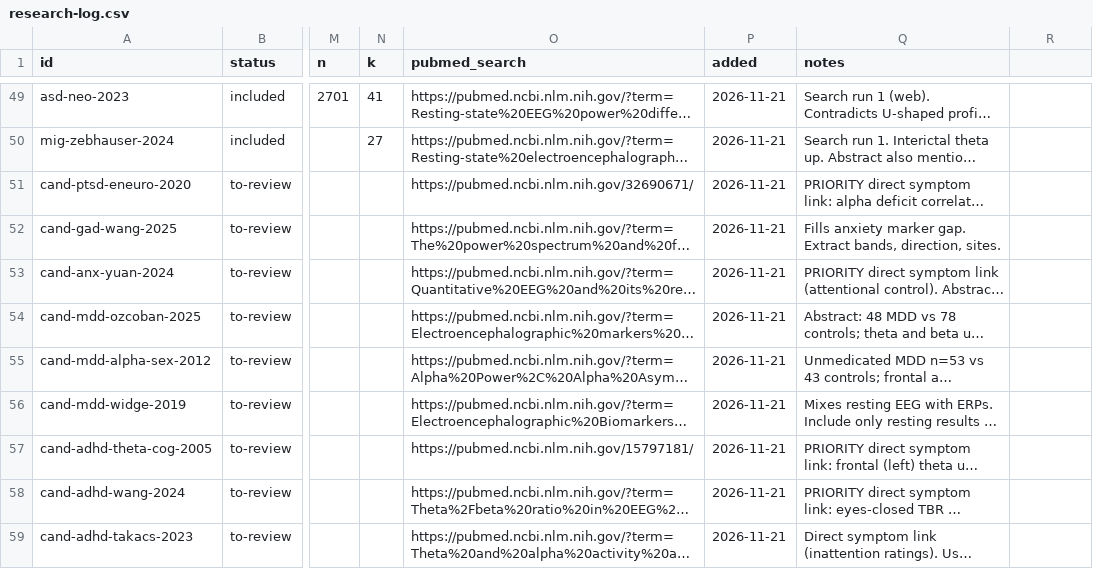
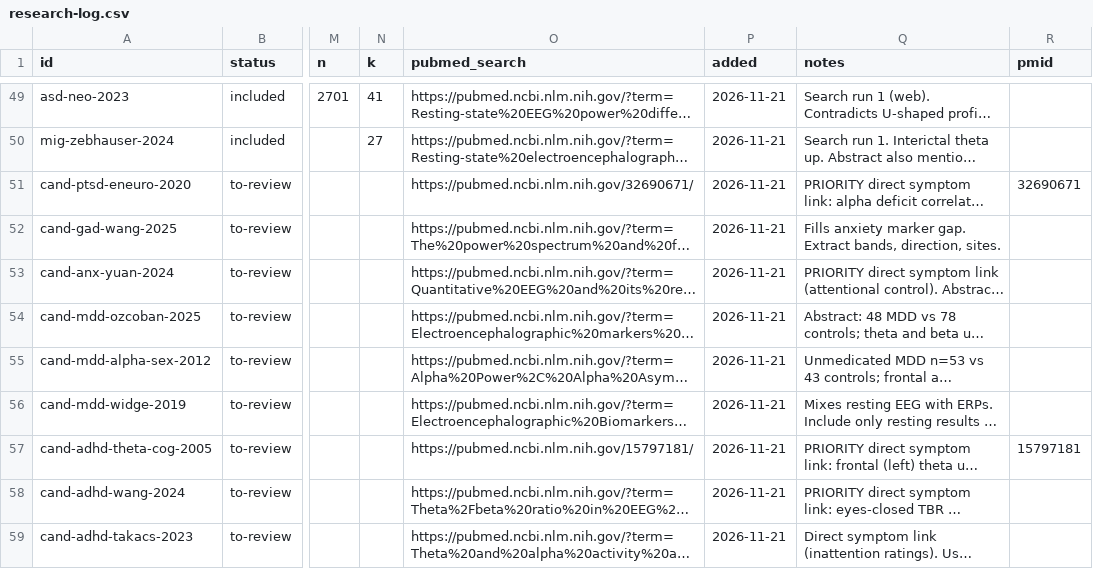
Before and after one commit to farrokh143/eeg-disorder-atlas, a CSV file: data/research-log.csv, drawn as a sheet; only a part is shown, gaps mark what is left out; long unchanged cells end in …; the diff names each change by its address in the sheet, - before the commit and + after, or states it on an @@ line.

```diff
--- a/data/research-log.csv
+++ b/data/research-log.csv
-R1: (empty)
+R1: pmid
-R51 (pmid): (empty)
+R51 (pmid): 32690671
-R57 (pmid): (empty)
+R57 (pmid): 15797181
```
Also changed, not shown: 5 other files.
